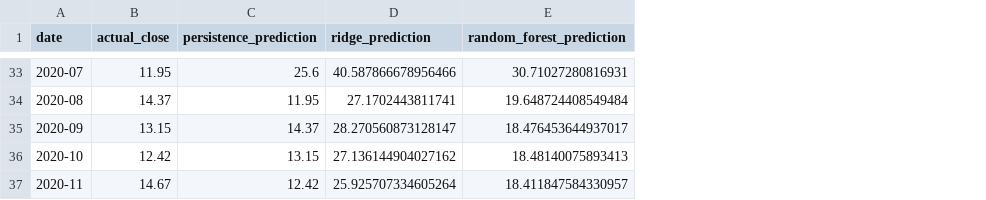
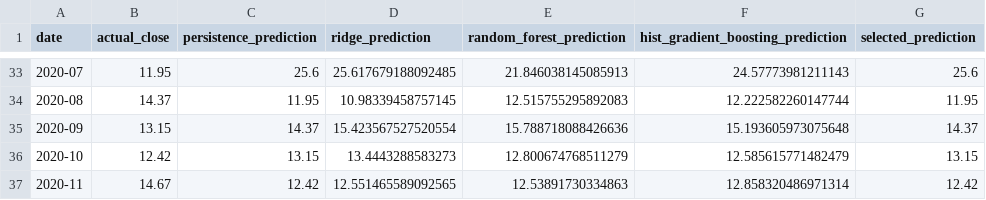
Before and after one commit to harshu1011/yes-bank-machine-learning-model-, a CSV file: artifacts/test_predictions.csv, drawn as a sheet; only a part is shown, gaps mark what is left out; the diff covers the shown part only; the diff names each change by its address in the sheet, - before the commit and + after, or states it on an @@ line.

```diff
--- a/artifacts/test_predictions.csv
+++ b/artifacts/test_predictions.csv
+column F, row 1: hist_gradient_boosting_prediction; rows 33-37: 24.57773981211143 | 12.222582260147744 | 15.193605973075648 | 12.585615771482479 | 12.858320486971314
+column G (selected_prediction), rows 33-37: 25.6 | 11.95 | 14.37 | 13.15 | 12.42
-D33 (ridge_prediction): 40.587866678956466
+D33 (ridge_prediction): 25.617679188092485
-E33 (random_forest_prediction): 30.71027280816931
+E33 (random_forest_prediction): 21.846038145085913
-D34 (ridge_prediction): 27.1702443811741
+D34 (ridge_prediction): 10.98339458757145
-E34 (random_forest_prediction): 19.648724408549484
+E34 (random_forest_prediction): 12.515755295892083
-D35 (ridge_prediction): 28.270560873128147
+D35 (ridge_prediction): 15.423567527520554
-E35 (random_forest_prediction): 18.476453644937017
+E35 (random_forest_prediction): 15.788718088426636
-D36 (ridge_prediction): 27.136144904027162
+D36 (ridge_prediction): 13.4443288583273
-E36 (random_forest_prediction): 18.48140075893413
+E36 (random_forest_prediction): 12.800674768511279
-D37 (ridge_prediction): 25.925707334605264
+D37 (ridge_prediction): 12.551465589092565
-E37 (random_forest_prediction): 18.411847584330957
+E37 (random_forest_prediction): 12.53891730334863
```
Also changed, not shown: 62 edited cells elsewhere in this file, 6 other files.
